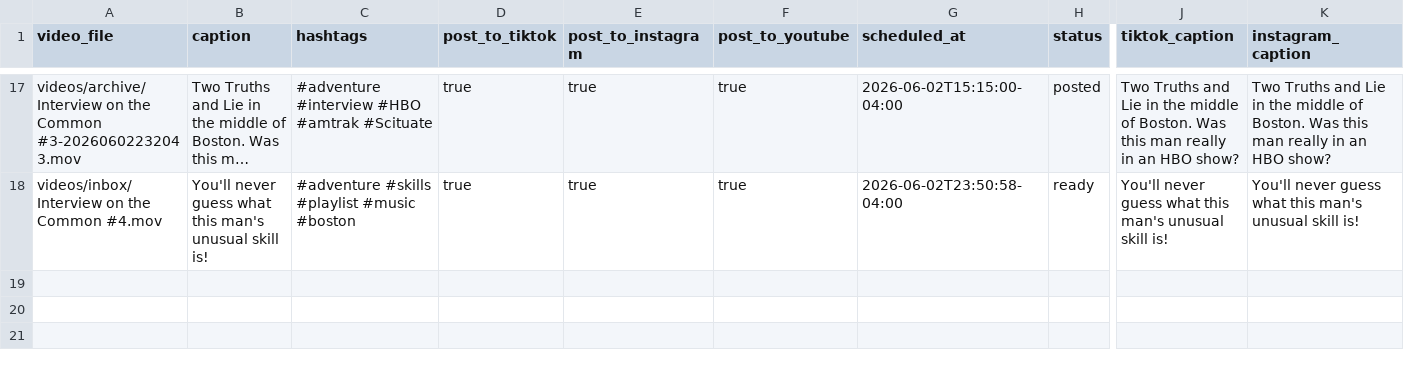
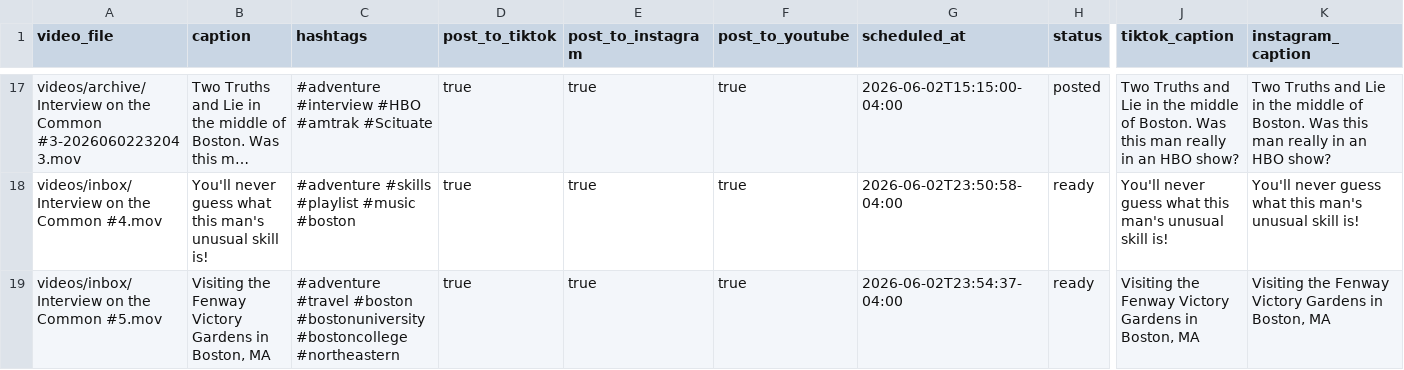
Before and after one commit to davidshapiro13/AutomatedContentUpload, a CSV file: manifests/manifest.csv, drawn as a sheet; only a part is shown, gaps mark what is left out; long unchanged cells end in …; rows hold the shown columns only; the diff names each change by its address in the sheet, - before the commit and + after, or states it on an @@ line.

Commit message:
Add reel: Interview on the Common #5.mov @ 2026-06-02T23:54:37-04:00

```diff
--- a/manifests/manifest.csv
+++ b/manifests/manifest.csv
+row 19: videos/inbox/Interview on the Common #5.mov | Visiting the Fenway Victory Gardens in Boston, MA | #adventure #travel #boston #bostonuniversity #bostoncollege #northeastern | true | true | true | 2026-06-02T23:54:37-04:00 | ready | Visiting the Fenway Victory Gardens in Boston, MA | Visiting the Fenway Victory Gardens in Boston, MA
```
